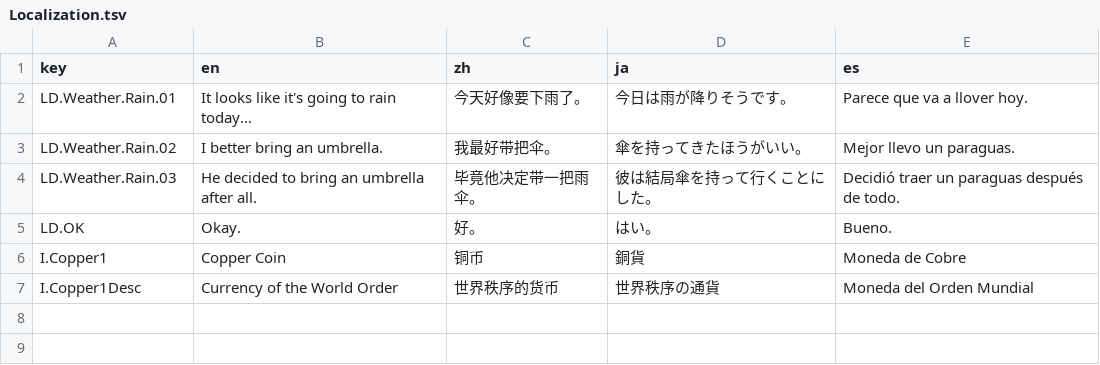
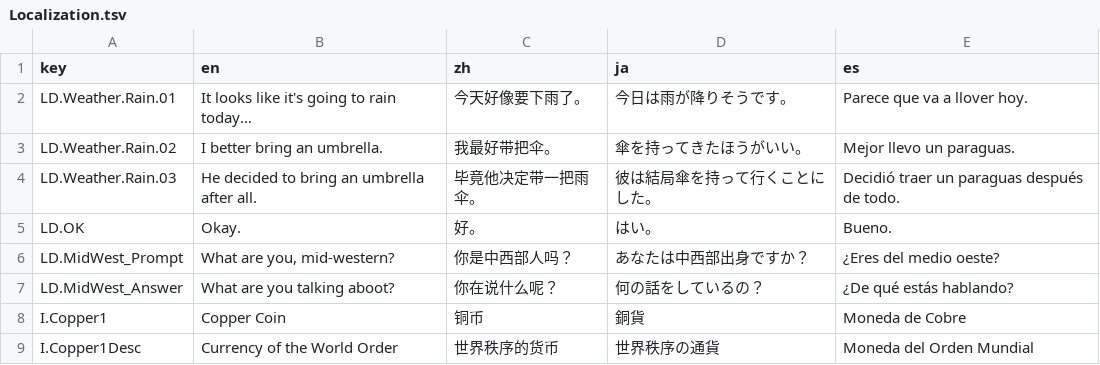
Before and after one commit to henho818/jabrodot, a TSV file: Jabroni-Godot/data/Localization.tsv, drawn as a sheet; the diff names each change by its address in the sheet, - before the commit and + after, or states it on an @@ line.

```diff
--- a/Jabroni-Godot/data/Localization.tsv
+++ b/Jabroni-Godot/data/Localization.tsv
+row 6: LD.MidWest_Prompt | What are you, mid-western? | 你是中西部人吗？ | あなたは中西部出身ですか？ | ¿Eres del medio oeste?
+row 7: LD.MidWest_Answer | What are you talking aboot? | 你在说什么呢？ | 何の話をしているの？ | ¿De qué estás hablando?
```
Also changed, not shown: 4 other files.
